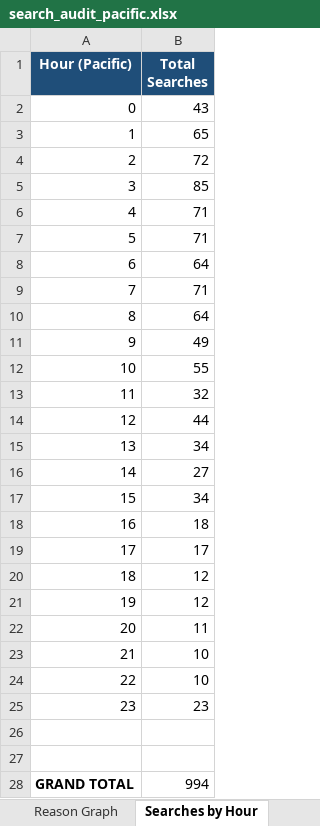
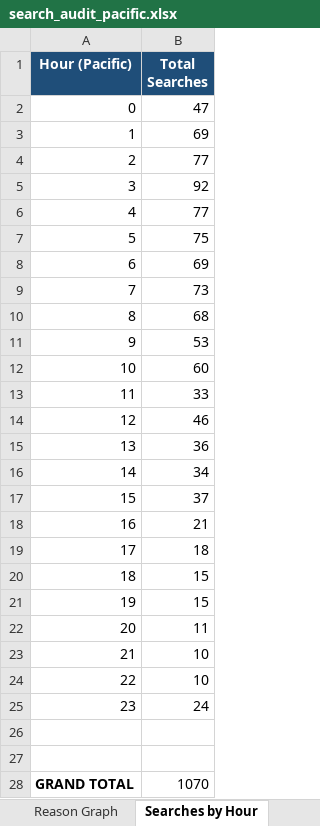
Before and after one commit to terminaldidy115/yuba-county-flock-oversight, an Excel workbook: search_audit_pacific.xlsx, sheet Searches by Hour, drawn as a sheet; values as stored, in another font and other column widths than the file's, no borders; charts and pictures not drawn; the diff names each change by its address in the sheet, - before the commit and + after, or states it on an @@ line.

```diff
--- a/search_audit_pacific.xlsx (sheet Searches by Hour)
+++ b/search_audit_pacific.xlsx (sheet Searches by Hour)
-B2 (Total Searches): 43
+B2 (Total Searches): 47
-B3 (Total Searches): 65
+B3 (Total Searches): 69
-B4 (Total Searches): 72
+B4 (Total Searches): 77
-B5 (Total Searches): 85
+B5 (Total Searches): 92
-B6 (Total Searches): 71
+B6 (Total Searches): 77
-B7 (Total Searches): 71
+B7 (Total Searches): 75
-B8 (Total Searches): 64
+B8 (Total Searches): 69
-B9 (Total Searches): 71
+B9 (Total Searches): 73
-B10 (Total Searches): 64
+B10 (Total Searches): 68
-B11 (Total Searches): 49
+B11 (Total Searches): 53
-B12 (Total Searches): 55
+B12 (Total Searches): 60
-B13 (Total Searches): 32
+B13 (Total Searches): 33
-B14 (Total Searches): 44
+B14 (Total Searches): 46
-B15 (Total Searches): 34
+B15 (Total Searches): 36
-B16 (Total Searches): 27
+B16 (Total Searches): 34
-B17 (Total Searches): 34
+B17 (Total Searches): 37
-B18 (Total Searches): 18
+B18 (Total Searches): 21
-B19 (Total Searches): 17
+B19 (Total Searches): 18
-B20:B21 (Total Searches): 12
+B20:B21 (Total Searches): 15
-B25 (Total Searches): 23
+B25 (Total Searches): 24
-B28 (Total Searches): 994
+B28 (Total Searches): 1070
```
Also changed, not shown: sheet Search Audit, sheet Network Analysis, sheet Late Night Analysis, sheet Reason Graph, other sheet tabs, charts or pictures, Master Audit.xlsx, 1 other file.
